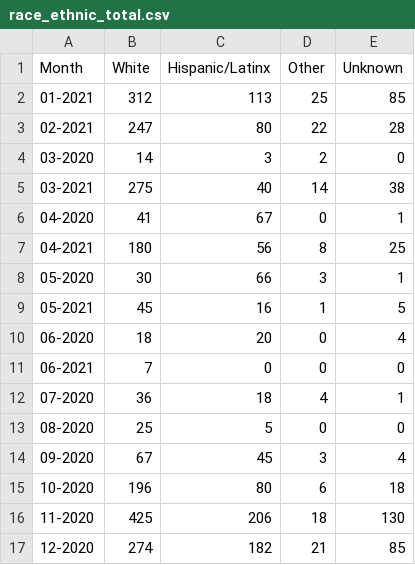
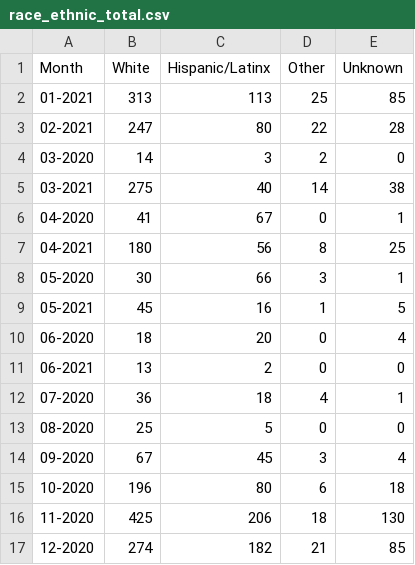
Before and after one commit to SCPHCovid19Data/weekly_report, a CSV file: race_ethnic_total.csv, drawn as a sheet.

```diff
--- a/race_ethnic_total.csv
+++ b/race_ethnic_total.csv
@@ -1,3 +1,3 @@
 "Month","White","Hispanic/Latinx","Other","Unknown"
-"01-2021",312,113,25,85
+"01-2021",313,113,25,85
 "02-2021",247,80,22,28
@@ -10,3 +10,3 @@
 "06-2020",18,20,0,4
-"06-2021",7,0,0,0
+"06-2021",13,2,0,0
 "07-2020",36,18,4,1
```
Also changed, not shown: 7day_incidence_dotplot_eng.csv, census_age_comparison.csv, 15 other files.
